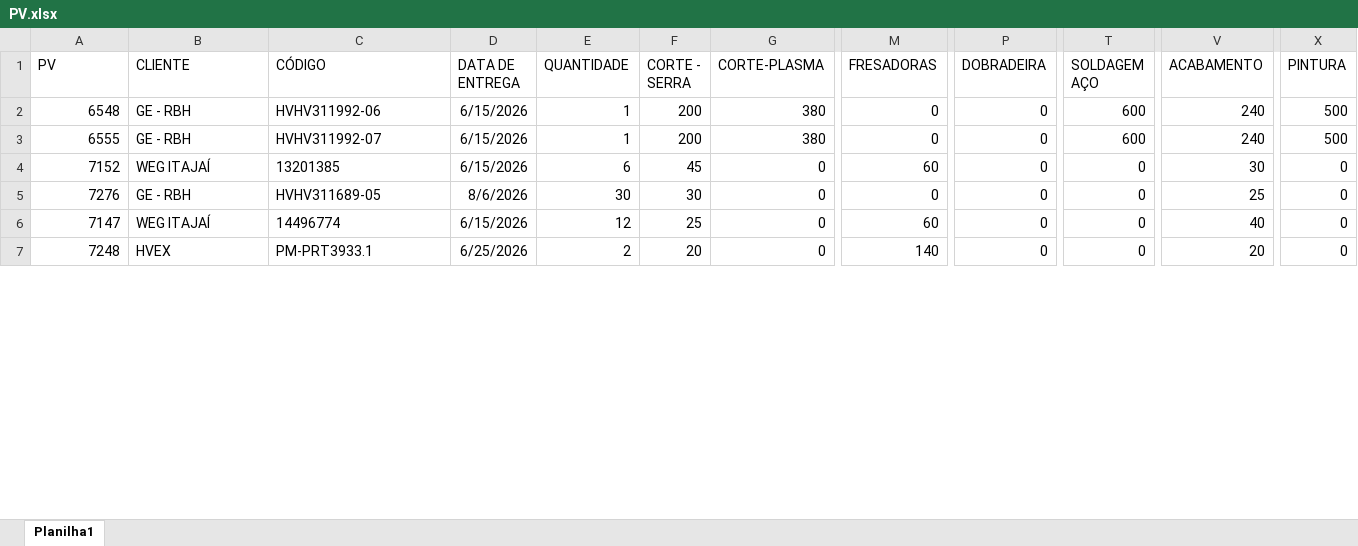
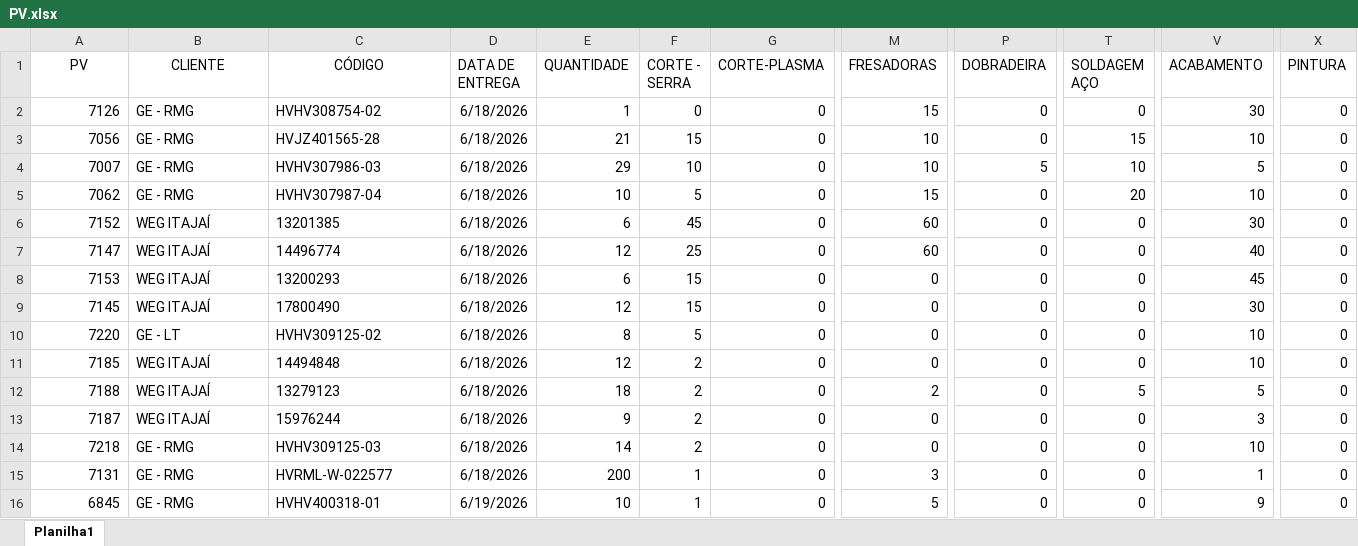
Before and after one commit to eluz7777-hue/aps-producao, an Excel workbook: PV.xlsx, sheet Planilha1, drawn as a sheet; only a part is shown, gaps mark what is left out; the shorter side is filled out with more unchanged rows; values as stored, in another font and other column widths than the file's, no borders; table styles not drawn; addresses are those after the commit; rows hold the shown columns only; the diff covers the shown part only; the diff names each change by its address in the sheet, - before the commit and + after, or states it on an @@ line.

Commit message:
atualiza PV.xlsx

```diff
--- a/PV.xlsx (sheet Planilha1)
+++ b/PV.xlsx (sheet Planilha1)
-A1:C1 alignment: left
+A1:C1 alignment: center
+row 2: 7126 | GE - RMG | HVHV308754-02 | 6/18/2026 | 1 | 0 | 0 | 15 | 0 | 0 | 30 | 0
-A3 (PV): 6548
+A3 (PV): 7056
-B3:B4 (CLIENTE): GE - RBH
+B3:B4 (CLIENTE): GE - RMG
-C3 (CÓDIGO): HVHV311992-06
+C3 (CÓDIGO): HVJZ401565-28
-D3:D4 (DATA DE ENTREGA): 6/15/2026
+D3:D4 (DATA DE ENTREGA): 6/18/2026
-E3 (QUANTIDADE): 1
+E3 (QUANTIDADE): 21
-F3 (CORTE - SERRA): 200
+F3 (CORTE - SERRA): 15
-G3:G4 (CORTE-PLASMA): 380
+G3:G4 (CORTE-PLASMA): 0
-M3:M4 (FRESADORAS): 0
+M3:M4 (FRESADORAS): 10
-T3 (SOLDAGEM AÇO): 600
+T3 (SOLDAGEM AÇO): 15
-V3 (ACABAMENTO): 240
+V3 (ACABAMENTO): 10
-X3:X4 (PINTURA): 500
+X3:X4 (PINTURA): 0
-A4 (PV): 6555
+A4 (PV): 7007
-C4 (CÓDIGO): HVHV311992-07
+C4 (CÓDIGO): HVHV307986-03
-E4 (QUANTIDADE): 1
+E4 (QUANTIDADE): 29
-F4 (CORTE - SERRA): 200
+F4 (CORTE - SERRA): 10
-P4 (DOBRADEIRA): 0
+P4 (DOBRADEIRA): 5
-T4 (SOLDAGEM AÇO): 600
+T4 (SOLDAGEM AÇO): 10
-V4 (ACABAMENTO): 240
+V4 (ACABAMENTO): 5
+row 5: 7062 | GE - RMG | HVHV307987-04 | 6/18/2026 | 10 | 5 | 0 | 15 | 0 | 20 | 10 | 0
-D6 (DATA DE ENTREGA): 6/15/2026
+D6 (DATA DE ENTREGA): 6/18/2026
@@ row 5 moved to row 199: 7276 @@
-D7 (DATA DE ENTREGA): 6/15/2026
+D7 (DATA DE ENTREGA): 6/18/2026
+row 8: 7153 | WEG ITAJAÍ | 13200293 | 6/18/2026 | 6 | 15 | 0 | 0 | 0 | 0 | 45 | 0
+row 9: 7145 | WEG ITAJAÍ | 17800490 | 6/18/2026 | 12 | 15 | 0 | 0 | 0 | 0 | 30 | 0
+row 10: 7220 | GE - LT | HVHV309125-02 | 6/18/2026 | 8 | 5 | 0 | 0 | 0 | 0 | 10 | 0
+row 11: 7185 | WEG ITAJAÍ | 14494848 | 6/18/2026 | 12 | 2 | 0 | 0 | 0 | 0 | 10 | 0
+row 12: 7188 | WEG ITAJAÍ | 13279123 | 6/18/2026 | 18 | 2 | 0 | 2 | 0 | 5 | 5 | 0
+row 13: 7187 | WEG ITAJAÍ | 15976244 | 6/18/2026 | 9 | 2 | 0 | 0 | 0 | 0 | 3 | 0
+row 14: 7218 | GE - RMG | HVHV309125-03 | 6/18/2026 | 14 | 2 | 0 | 0 | 0 | 0 | 10 | 0
+row 15: 7131 | GE - RMG | HVRML-W-022577 | 6/18/2026 | 200 | 1 | 0 | 3 | 0 | 0 | 1 | 0
+row 16: 6845 | GE - RMG | HVHV400318-01 | 6/19/2026 | 10 | 1 | 0 | 5 | 0 | 0 | 9 | 0
```
Also changed, not shown: 11 added rows, 22 removed rows, 139 moved rows and 13 edited cells elsewhere in this sheet, 1 other file.
